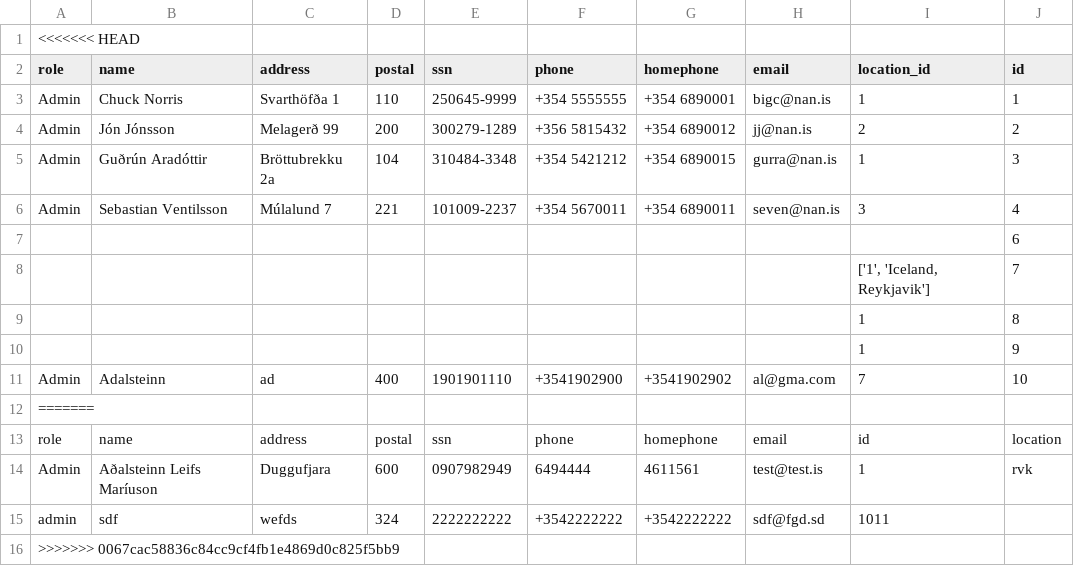
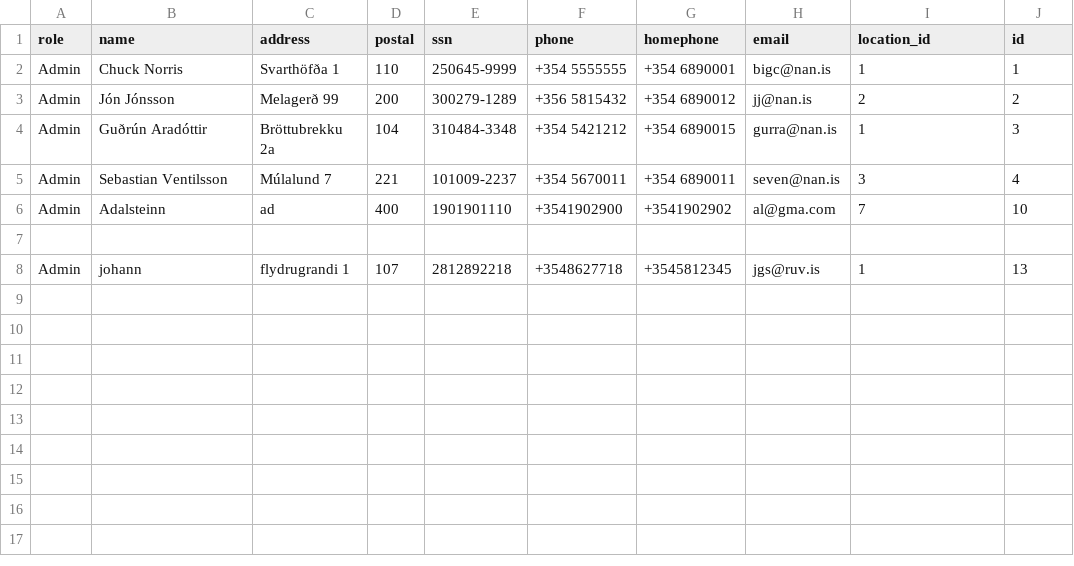
Before and after one commit to HyperBuff/SC-T-113-VLN1-Hopur53, a CSV file: data/employee.csv, drawn as a sheet.

```diff
--- a/data/employee.csv
+++ b/data/employee.csv
@@ -1,2 +1 @@
-<<<<<<< HEAD
 role,name,address,postal,ssn,phone,homephone,email,location_id,id
@@ -6,11 +5,4 @@ Admin,Guðrún Aradóttir,Bröttubrekku 2a,104,310484-3348,+354 5421212,+354 689
 Admin,Sebastian Ventilsson,Múlalund 7,221,101009-2237,+354 5670011,+354 6890011,seven@nan.is,3,4
-,,,,,,,,,6
-,,,,,,,,"['1', 'Iceland, Reykjavik']",7
-,,,,,,,,1,8
-,,,,,,,,1,9
 Admin,Adalsteinn,ad,400,1901901110,+3541902900,+3541902902,al@gma.com,7,10
-=======
-role,name,address,postal,ssn,phone,homephone,email,id,location
-Admin,Aðalsteinn Leifs Maríuson,Duggufjara,600,0907982949,6494444,4611561,test@test.is,1,rvk
-admin,sdf,wefds,324,2222222222,+3542222222,+3542222222,sdf@fgd.sd,1011,
->>>>>>> 0067cac58836c84cc9cf4fb1e4869d0c825f5bb9
+
+Admin,johann,flydrugrandi 1,107,2812892218,+3548627718,+3545812345,jgs@ruv.is,1,13
```
Also changed, not shown: data/contract.csv, 19 other files.
